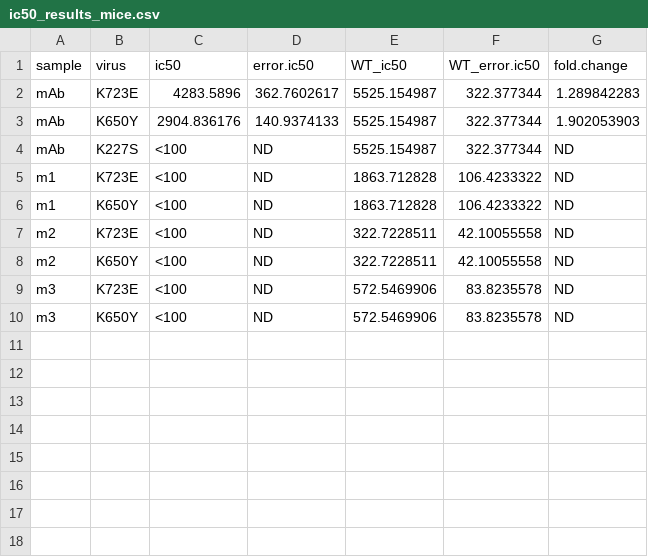
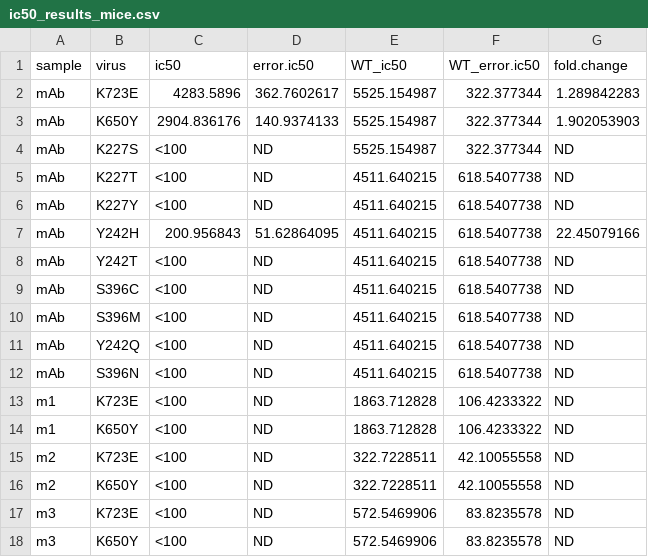
Before and after one commit to RGellerLab/CVB3-Antigenic-Profiling, a CSV file: 8_neutralization_results/ic50_results_mice.csv, drawn as a sheet; the diff names each change by its address in the sheet, - before the commit and + after, or states it on an @@ line.

```diff
--- a/8_neutralization_results/ic50_results_mice.csv
+++ b/8_neutralization_results/ic50_results_mice.csv
+row 5: mAb | K227T | <100 | ND | 4511.640215 | 618.5407738 | ND
+row 6: mAb | K227Y | <100 | ND | 4511.640215 | 618.5407738 | ND
+row 7: mAb | Y242H | 200.956843 | 51.62864095 | 4511.640215 | 618.5407738 | 22.45079166
+row 8: mAb | Y242T | <100 | ND | 4511.640215 | 618.5407738 | ND
+row 9: mAb | S396C | <100 | ND | 4511.640215 | 618.5407738 | ND
+row 10: mAb | S396M | <100 | ND | 4511.640215 | 618.5407738 | ND
+row 11: mAb | Y242Q | <100 | ND | 4511.640215 | 618.5407738 | ND
+row 12: mAb | S396N | <100 | ND | 4511.640215 | 618.5407738 | ND
```
Also changed, not shown: 1 other file.
